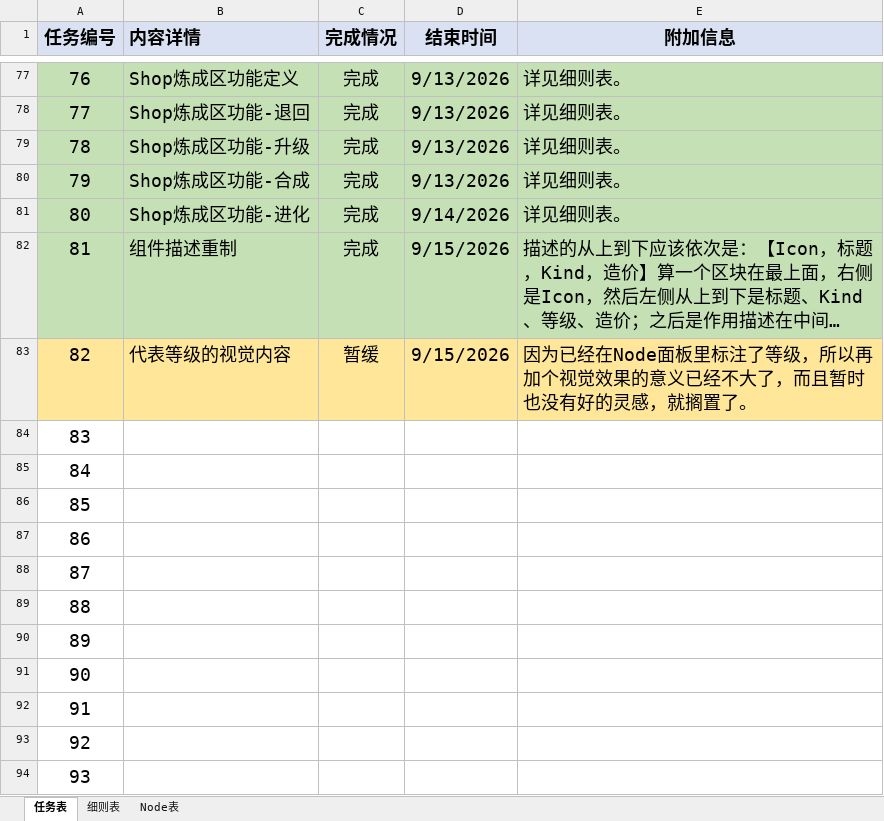
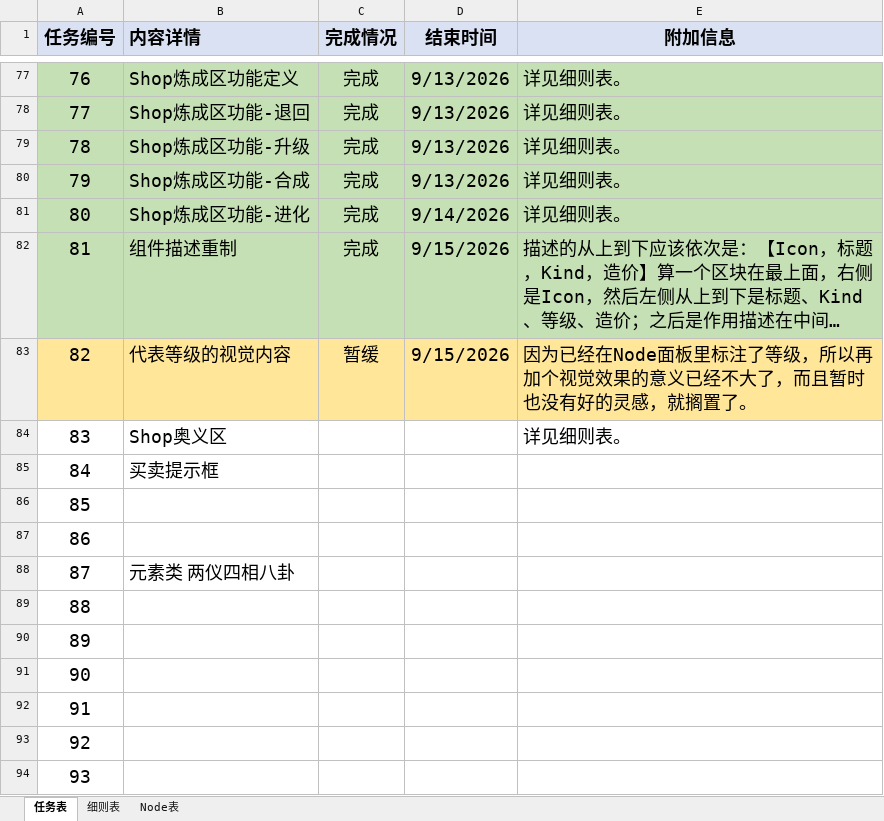
Before and after one commit to MrMedius/CoreRefiner, an Excel workbook: CoreRefiner工作表.xlsx, sheet 任务表, drawn as a sheet; only a part is shown, gaps mark what is left out; long unchanged cells end in …; values as stored, in another font and other column widths than the file's, no borders; the diff names each change by its address in the sheet, - before the commit and + after, or states it on an @@ line.

```diff
--- a/CoreRefiner工作表.xlsx (sheet 任务表)
+++ b/CoreRefiner工作表.xlsx (sheet 任务表)
-B84 (内容详情): (empty)
+B84 (内容详情): Shop奥义区
-E84 (附加信息): (empty)
+E84 (附加信息): 详见细则表。
-B85 (内容详情): (empty)
+B85 (内容详情): 买卖提示框
-B88 (内容详情): (empty)
+B88 (内容详情): 元素类 两仪四相八卦
```
Also changed, not shown: sheet 细则表, sheet Node表, 14 other files.
